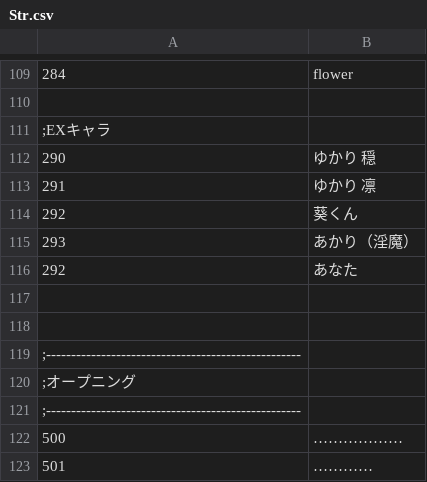
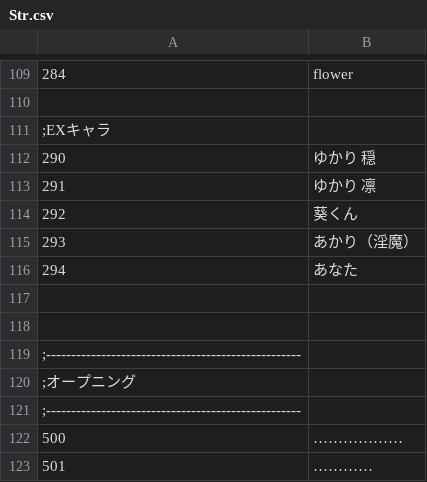
Before and after one commit to average34/eraVoiceroidA, a CSV file: CSV/Str.csv, drawn as a sheet; only a part is shown, gaps mark what is left out.

Commit message:
誤字修正

```diff
--- a/CSV/Str.csv
+++ b/CSV/Str.csv
@@ -115,3 +115,3 @@
 293,あかり（淫魔）
-292,あなた　　　　
+294,あなた　　　　
 
```
